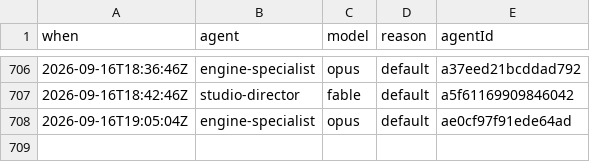
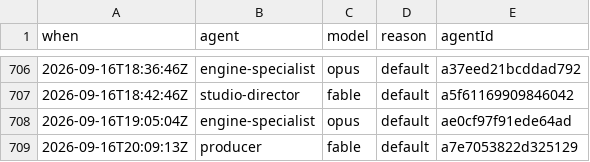
Before and after one commit to jsab258/ledger, a TSV file: .claude/agent-log.tsv, drawn as a sheet; only a part is shown, gaps mark what is left out.

```diff
--- a/.claude/agent-log.tsv
+++ b/.claude/agent-log.tsv
@@ -708 +708,2 @@ when	agent	model	reason	agentId
 2026-09-16T19:05:04Z	engine-specialist	opus	default	ae0cf97f91ede64ad
+2026-09-16T20:09:13Z	producer	fable	default	a7e7053822d325129
```
Also changed, not shown: 1 other file.
